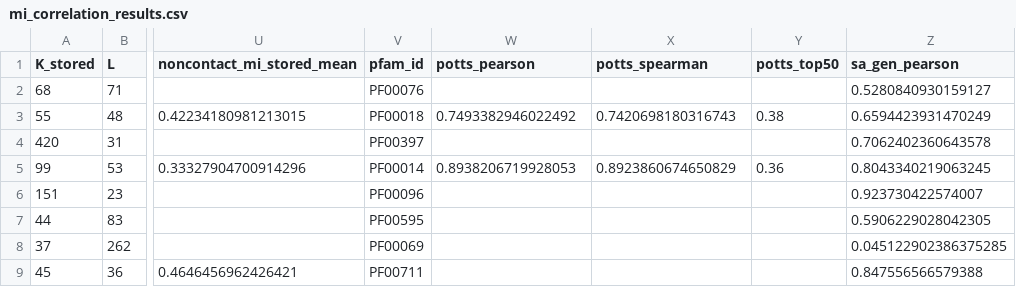
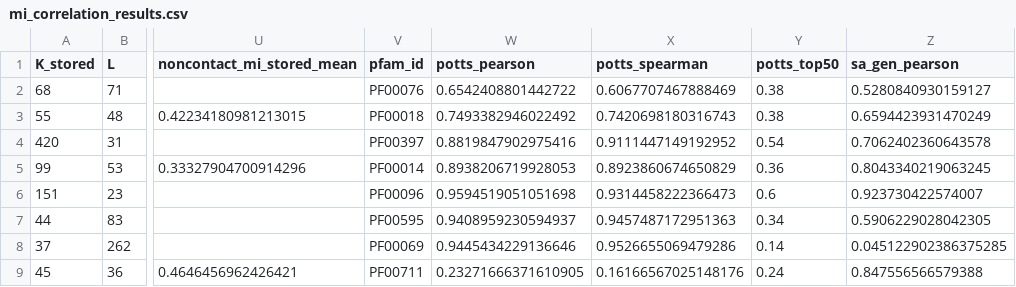
Before and after one commit to varnerlab/SA-Protein-Modeling-Study, a CSV file: code/covariation/results/mi_correlation_results.csv, drawn as a sheet; only a part is shown, gaps mark what is left out; the diff names each change by its address in the sheet, - before the commit and + after, or states it on an @@ line.

```diff
--- a/code/covariation/results/mi_correlation_results.csv
+++ b/code/covariation/results/mi_correlation_results.csv
-W2 (potts_pearson): (empty)
+W2 (potts_pearson): 0.6542408801442722
-X2 (potts_spearman): (empty)
+X2 (potts_spearman): 0.6067707467888469
-Y2 (potts_top50): (empty)
+Y2 (potts_top50): 0.38
-W4 (potts_pearson): (empty)
+W4 (potts_pearson): 0.8819847902975416
-X4 (potts_spearman): (empty)
+X4 (potts_spearman): 0.9111447149192952
-Y4 (potts_top50): (empty)
+Y4 (potts_top50): 0.54
-W6 (potts_pearson): (empty)
+W6 (potts_pearson): 0.9594519051051698
-X6 (potts_spearman): (empty)
+X6 (potts_spearman): 0.9314458222366473
-Y6 (potts_top50): (empty)
+Y6 (potts_top50): 0.6
-W7 (potts_pearson): (empty)
+W7 (potts_pearson): 0.9408959230594937
-X7 (potts_spearman): (empty)
+X7 (potts_spearman): 0.9457487172951363
-Y7 (potts_top50): (empty)
+Y7 (potts_top50): 0.34
-W8 (potts_pearson): (empty)
+W8 (potts_pearson): 0.9445434229136646
-X8 (potts_spearman): (empty)
+X8 (potts_spearman): 0.9526655069479286
-Y8 (potts_top50): (empty)
+Y8 (potts_top50): 0.14
-W9 (potts_pearson): (empty)
+W9 (potts_pearson): 0.23271666371610905
-X9 (potts_spearman): (empty)
+X9 (potts_spearman): 0.16166567025148176
-Y9 (potts_top50): (empty)
+Y9 (potts_top50): 0.24
```
Also changed, not shown: code/pfam-families/data/pfam_results_with_se.csv, 52 other files.
